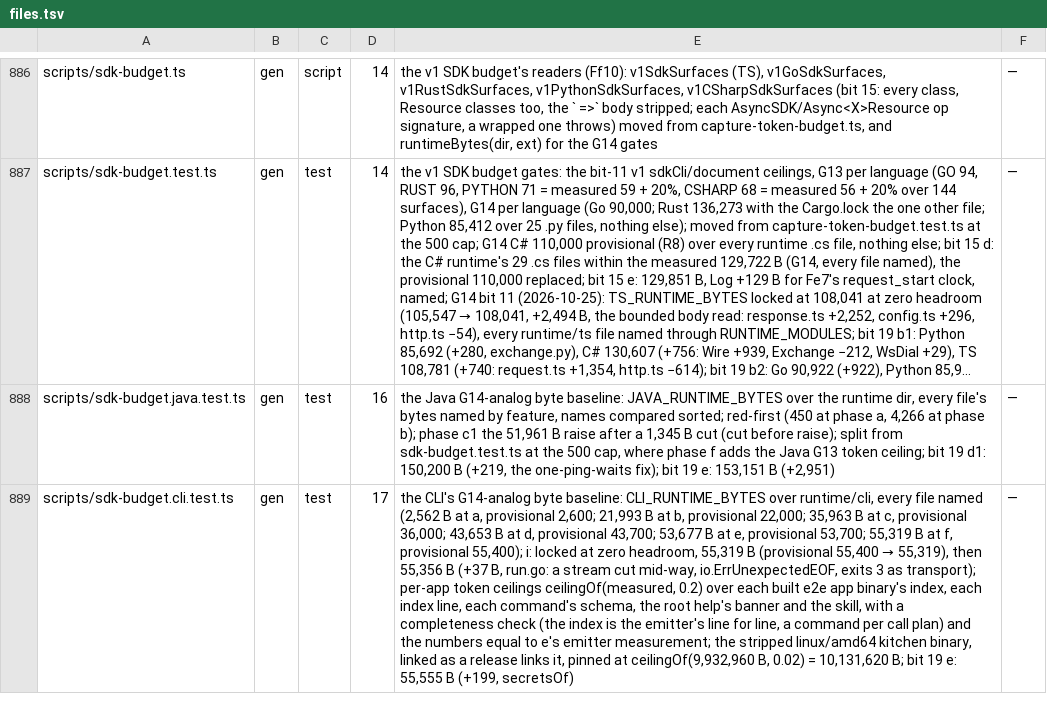
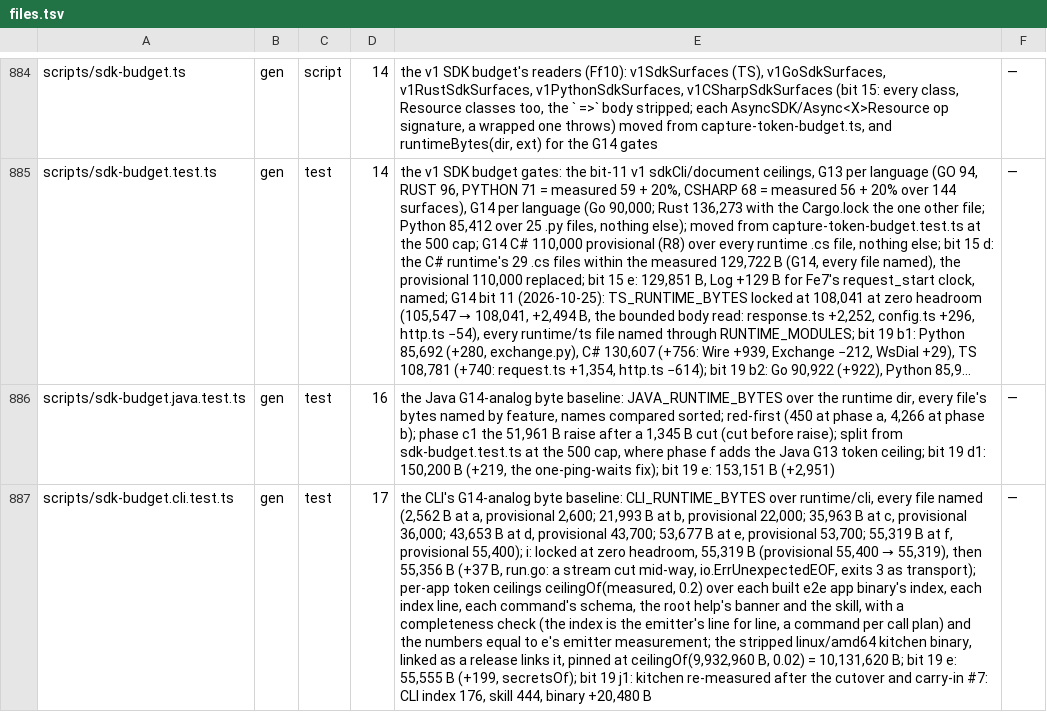
Before and after one commit to workerstack/backend, a TSV file: blueprint/files.tsv, drawn as a sheet; only a part is shown, gaps mark what is left out; long unchanged cells end in …; addresses are those after the commit; the diff covers the shown part only; the diff names each change by its address in the sheet, - before the commit and + after, or states it on an @@ line.

```diff
--- a/blueprint/files.tsv
+++ b/blueprint/files.tsv
-E887: …B (+199, secretsOf)
+E887: …B (+199, secretsOf); bit 19 j1: kitchen re-measured after the cutover and carry-in #7: CLI index 176, skill 444, binary +20,480 B
```
Also changed, not shown: 2 removed rows and 17 edited cells elsewhere in this file, 3 other files.
